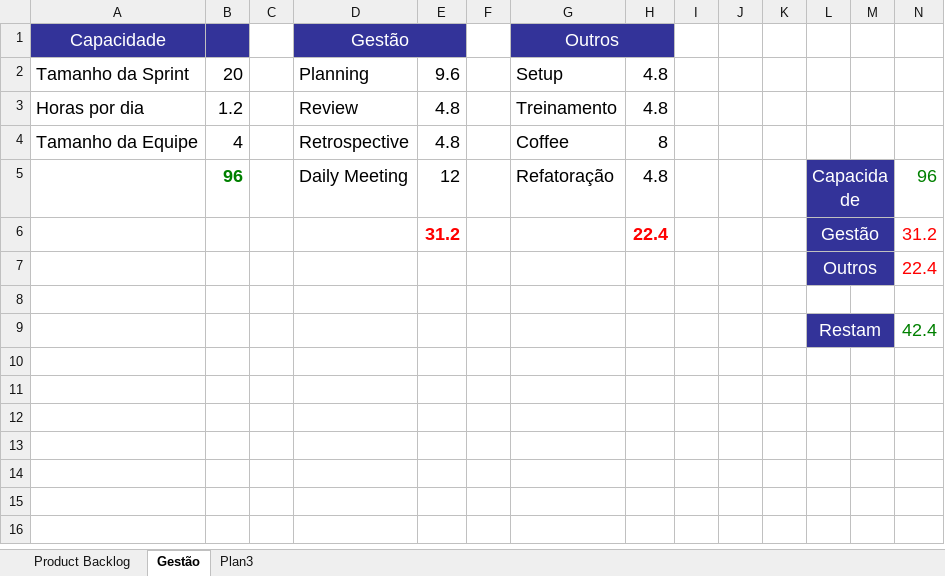
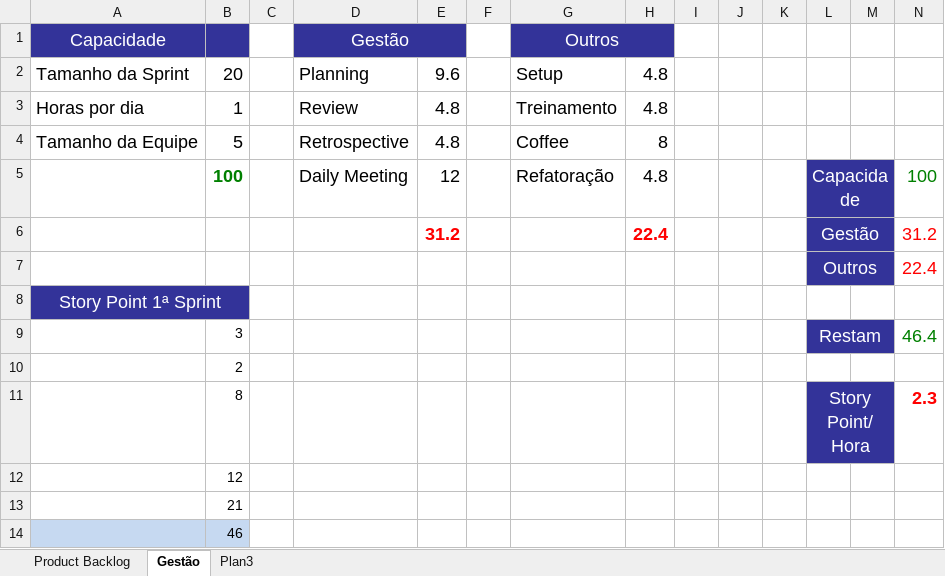
Before and after one commit to googlecode-mirror/vcontrol-fjn-2014-1, an Excel workbook: Artefatos/Itens de trabalho.xlsx, sheet Gestão, drawn as a sheet; values as stored, in another font and other column widths than the file's, no borders; removed rows and columns are numbered as before the commit, all else as after; the diff names each change by its address in the sheet, - before the commit and + after, or states it on an @@ line.

```diff
--- a/Artefatos/Itens de trabalho.xlsx (sheet Gestão)
+++ b/Artefatos/Itens de trabalho.xlsx (sheet Gestão)
-B3: 1.2
+B3: 1
-B4: 4
+B4: 5
-B5: 96
+B5: 100
-N5: 96
+N5: 100
-A8: (empty)
+A8: Story Point 1ª Sprint
-A8:B8 fill: none
+A8:B8 fill: #333399
+A8:B8 merged
-row 9:  |  |  |  |  |  |  |  |  |  |  | Restam |  | 42.4
+row 9:  | 3 |  |  |  |  |  |  |  |  |  | Restam |  | 46.4
+row 10:  | 2
+row 11:  | 8 |  |  |  |  |  |  |  |  |  | Story Point/Hora |  | 2.3
+row 12:  | 12
+row 13:  | 21
+row 14:  | 46
```
Also changed, not shown: sheet Product Backlog.
